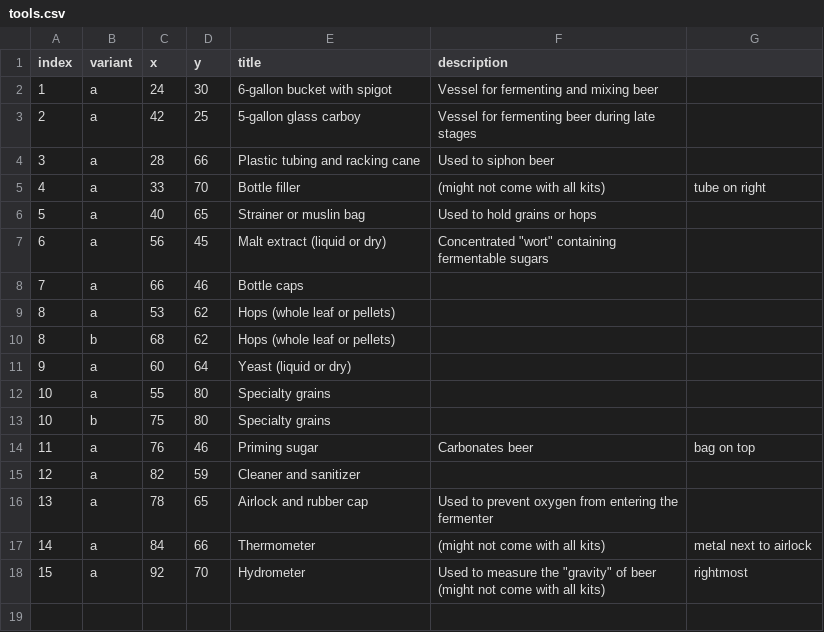
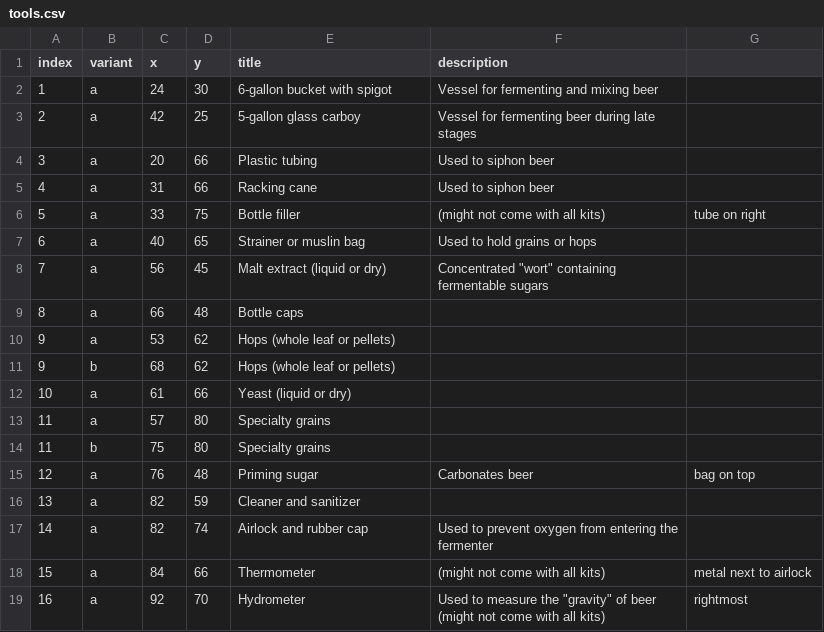
Before and after one commit to seattletimes/homebrew, a CSV file: data/tools.csv, drawn as a sheet.

```diff
--- a/data/tools.csv
+++ b/data/tools.csv
@@ -3,16 +3,17 @@ index,variant,x,y,title,description,
 2,a,42,25,5-gallon glass carboy,Vessel for fermenting beer during late stages,
-3,a,28,66,Plastic tubing and racking cane,Used to siphon beer,
-4,a,33,70,Bottle filler,(might not come with all kits),tube on right
-5,a,40,65,Strainer or muslin bag,Used to hold grains or hops,
-6,a,56,45,Malt extract (liquid or dry),"Concentrated ""wort"" containing fermentable sugars",
-7,a,66,46,Bottle caps,,
-8,a,53,62,Hops (whole leaf or pellets),,
-8,b,68,62,Hops (whole leaf or pellets),,
-9,a,60,64,Yeast (liquid or dry),,
-10,a,55,80,Specialty grains,,
-10,b,75,80,Specialty grains,,
-11,a,76,46,Priming sugar,Carbonates beer,bag on top
-12,a,82,59,Cleaner and sanitizer,,
-13,a,78,65,Airlock and rubber cap,Used to prevent oxygen from entering the fermenter,
-14,a,84,66,Thermometer,(might not come with all kits),metal next to airlock
-15,a,92,70,Hydrometer,"Used to measure the ""gravity"" of beer (might not come with all kits)",rightmost
+3,a,20,66,Plastic tubing,Used to siphon beer,
+4,a,31,66,Racking cane,Used to siphon beer,
+5,a,33,75,Bottle filler,(might not come with all kits),tube on right
+6,a,40,65,Strainer or muslin bag,Used to hold grains or hops,
+7,a,56,45,Malt extract (liquid or dry),"Concentrated ""wort"" containing fermentable sugars",
+8,a,66,48,Bottle caps,,
+9,a,53,62,Hops (whole leaf or pellets),,
+9,b,68,62,Hops (whole leaf or pellets),,
+10,a,61,66,Yeast (liquid or dry),,
+11,a,57,80,Specialty grains,,
+11,b,75,80,Specialty grains,,
+12,a,76,48,Priming sugar,Carbonates beer,bag on top
+13,a,82,59,Cleaner and sanitizer,,
+14,a,82,74,Airlock and rubber cap,Used to prevent oxygen from entering the fermenter,
+15,a,84,66,Thermometer,(might not come with all kits),metal next to airlock
+16,a,92,70,Hydrometer,"Used to measure the ""gravity"" of beer (might not come with all kits)",rightmost
```
Also changed, not shown: 11 other files.
